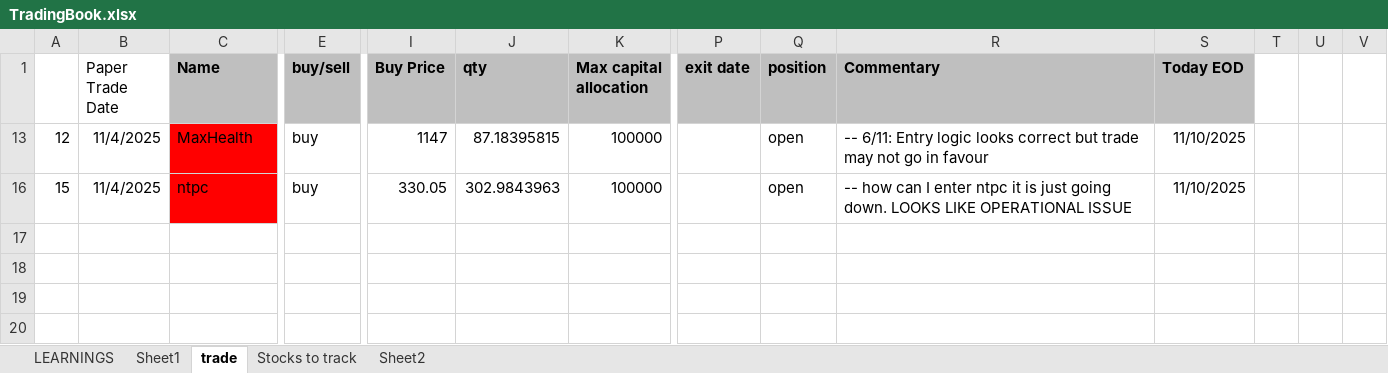
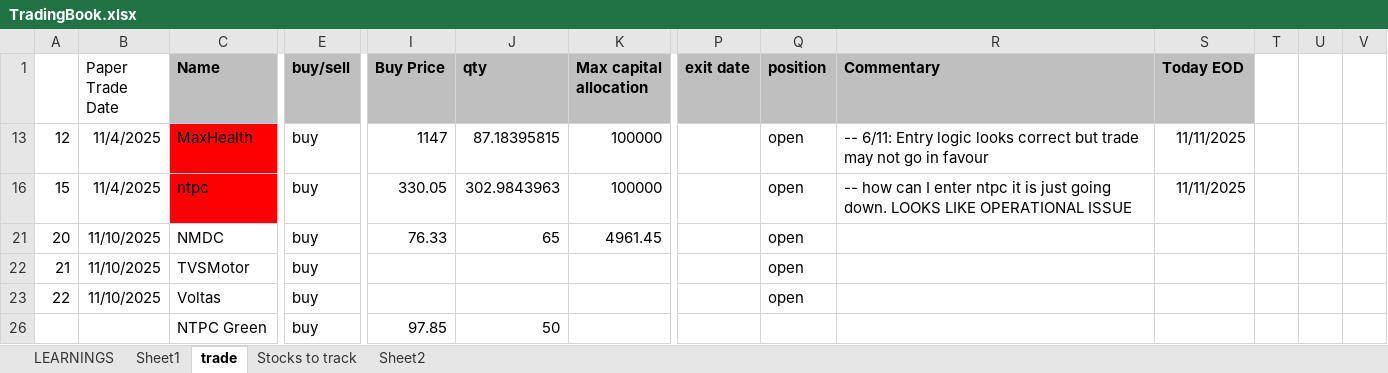
Before and after one commit to kukrejarajesh/quantflow, an Excel workbook: TradingBook.xlsx, sheet trade, drawn as a sheet; only a part is shown, gaps mark what is left out; values as stored, in another font and other column widths than the file's, no borders; rows hold the shown columns only; the diff names each change by its address in the sheet, - before the commit and + after, or states it on an @@ line.

```diff
--- a/TradingBook.xlsx (sheet trade)
+++ b/TradingBook.xlsx (sheet trade)
-S13 (Today EOD): 11/10/2025
+S13 (Today EOD): 11/11/2025
-S16 (Today EOD): 11/10/2025
+S16 (Today EOD): 11/11/2025
+row 21: 20 | 11/10/2025 | NMDC | buy | 76.33 | 65 | 4961.45 |  | open
+row 22: 21 | 11/10/2025 | TVSMotor | buy |  |  |  |  | open
+row 23: 22 | 11/10/2025 | Voltas | buy |  |  |  |  | open
+row 26:  |  | NTPC Green | buy | 97.85 | 50
```
Also changed, not shown: sheet Sheet1, sheet Sheet2, formulas that keep their value, hidden cells, 13 other files.
